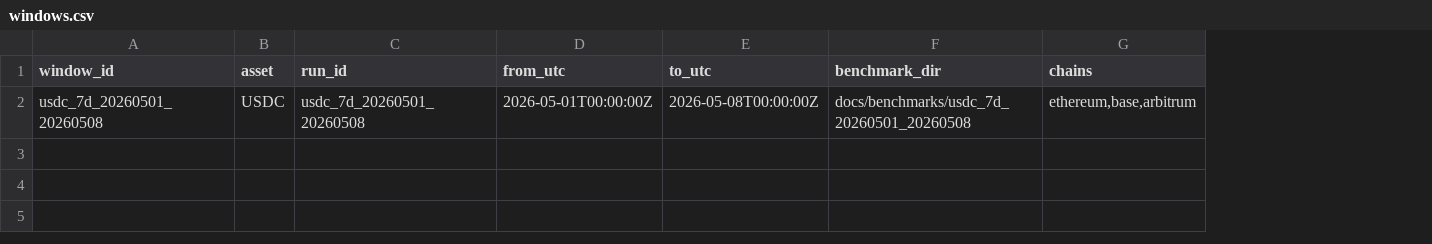
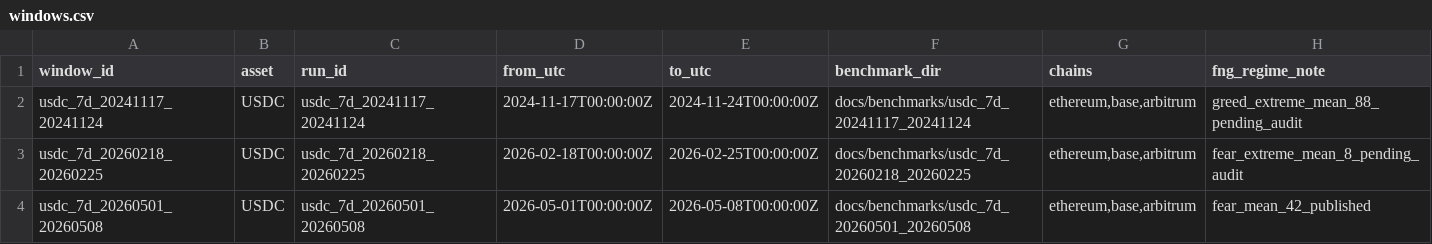
Before and after one commit to egpivo/stablecoin-audit, a CSV file: data/benchmarks/windows.csv, drawn as a sheet; addresses are those after the commit; the diff names each change by its address in the sheet, - before the commit and + after, or states it on an @@ line.

```diff
--- a/data/benchmarks/windows.csv
+++ b/data/benchmarks/windows.csv
+column H (fng_regime_note), row 4: fear_mean_42_published
+row 2: usdc_7d_20241117_20241124 | USDC | usdc_7d_20241117_20241124 | 2024-11-17T00:00:00Z | 2024-11-24T00:00:00Z | docs/benchmarks/usdc_7d_20241117_20241124 | ethereum,base,arbitrum | greed_extreme_mean_88_pending_audit
+row 3: usdc_7d_20260218_20260225 | USDC | usdc_7d_20260218_20260225 | 2026-02-18T00:00:00Z | 2026-02-25T00:00:00Z | docs/benchmarks/usdc_7d_20260218_20260225 | ethereum,base,arbitrum | fear_extreme_mean_8_pending_audit
```
Also changed, not shown: 9 other files.
